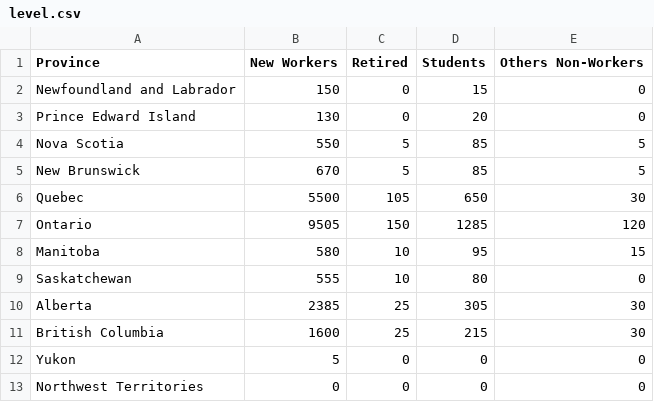
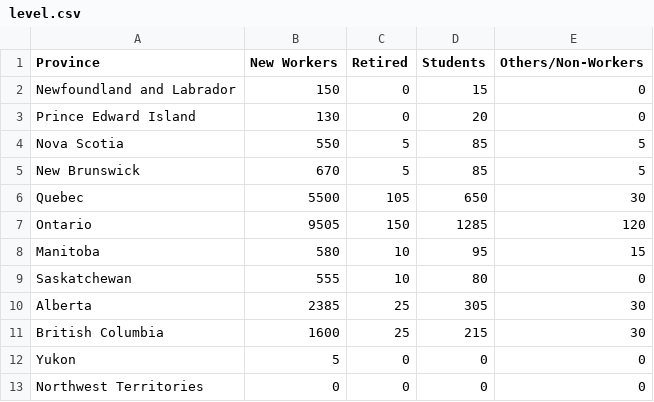
Before and after one commit to GEOMTeam2/DataVizCSV, a CSV file: level.csv, drawn as a sheet.

Commit message:
Update level.csv

```diff
--- a/level.csv
+++ b/level.csv
@@ -1,2 +1,2 @@
-Province,New Workers,Retired,Students,Others Non-Workers
+Province,New Workers,Retired,Students,Others/Non-Workers
 Newfoundland and Labrador,150,0,15,0
```
